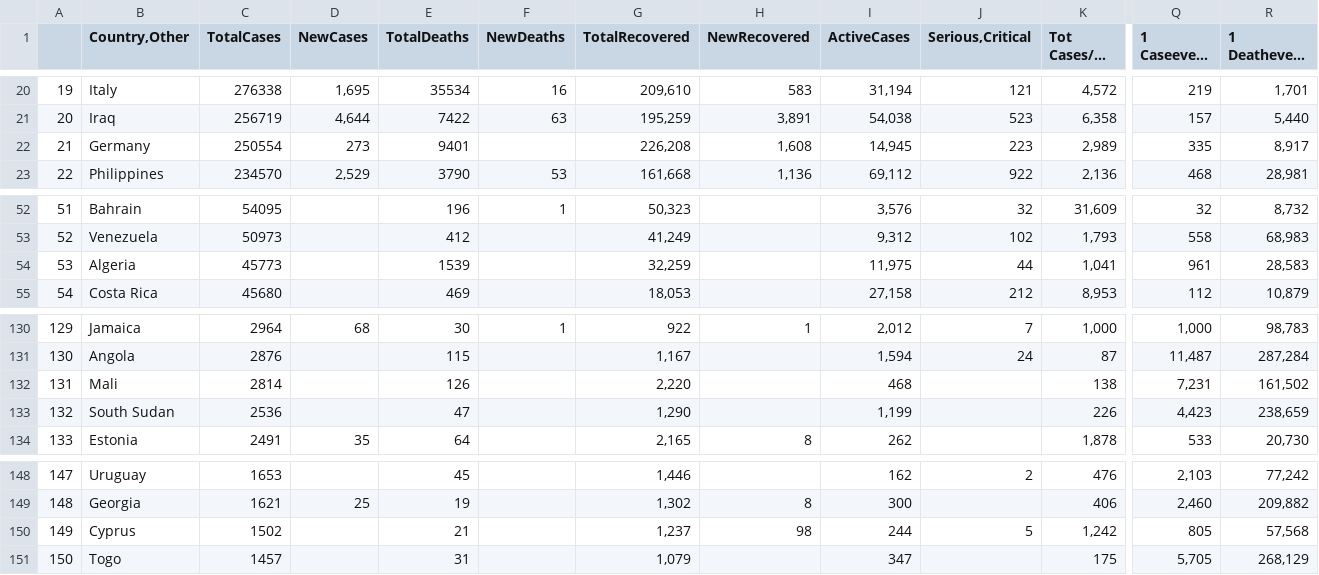
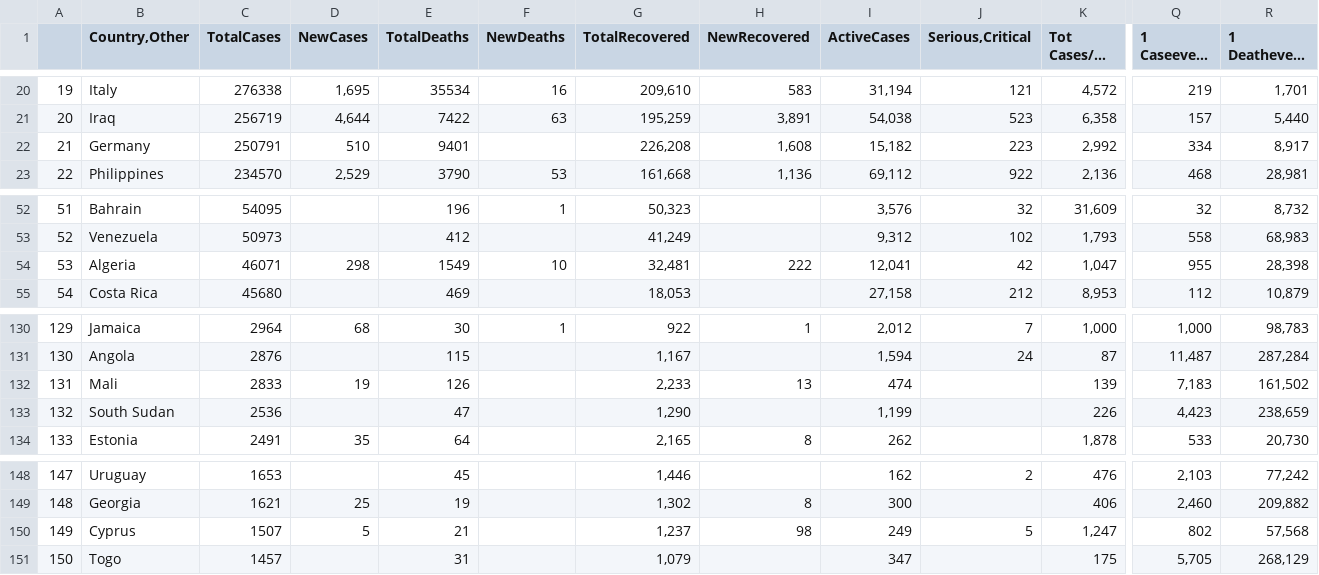
Before and after one commit to iMEdD-Lab/open-data, a CSV file: COVID-19/wom_data.csv, drawn as a sheet; only a part is shown, gaps mark what is left out; long unchanged cells end in …; the diff covers the shown part only; the diff names each change by its address in the sheet, - before the commit and + after, or states it on an @@ line.

```diff
--- a/COVID-19/wom_data.csv
+++ b/COVID-19/wom_data.csv
-C22 (TotalCases): 250554
+C22 (TotalCases): 250791
-D22 (NewCases): 273
+D22 (NewCases): 510
-I22 (ActiveCases): 14,945
+I22 (ActiveCases): 15,182
-K22 (Tot Cases/1M pop): 2,989
+K22 (Tot Cases/1M pop): 2,992
-Q22 (1 Caseevery X ppl): 335
+Q22 (1 Caseevery X ppl): 334
-C54 (TotalCases): 45773
+C54 (TotalCases): 46071
-D54 (NewCases): (empty)
+D54 (NewCases): 298
-E54 (TotalDeaths): 1539
+E54 (TotalDeaths): 1549
-F54 (NewDeaths): (empty)
+F54 (NewDeaths): 10
-G54 (TotalRecovered): 32,259
+G54 (TotalRecovered): 32,481
-H54 (NewRecovered): (empty)
+H54 (NewRecovered): 222
-I54 (ActiveCases): 11,975
+I54 (ActiveCases): 12,041
-J54 (Serious,Critical): 44
+J54 (Serious,Critical): 42
-K54 (Tot Cases/1M pop): 1,041
+K54 (Tot Cases/1M pop): 1,047
-Q54 (1 Caseevery X ppl): 961
+Q54 (1 Caseevery X ppl): 955
-R54 (1 Deathevery X ppl): 28,583
+R54 (1 Deathevery X ppl): 28,398
-C132 (TotalCases): 2814
+C132 (TotalCases): 2833
-D132 (NewCases): (empty)
+D132 (NewCases): 19
-G132 (TotalRecovered): 2,220
+G132 (TotalRecovered): 2,233
-H132 (NewRecovered): (empty)
+H132 (NewRecovered): 13
-I132 (ActiveCases): 468
+I132 (ActiveCases): 474
-K132 (Tot Cases/1M pop): 138
+K132 (Tot Cases/1M pop): 139
-Q132 (1 Caseevery X ppl): 7,231
+Q132 (1 Caseevery X ppl): 7,183
-C150 (TotalCases): 1502
+C150 (TotalCases): 1507
-D150 (NewCases): (empty)
+D150 (NewCases): 5
-I150 (ActiveCases): 244
+I150 (ActiveCases): 249
-K150 (Tot Cases/1M pop): 1,242
+K150 (Tot Cases/1M pop): 1,247
-Q150 (1 Caseevery X ppl): 805
+Q150 (1 Caseevery X ppl): 802
```
Also changed, not shown: 2 added rows, 2 removed rows and 68 edited cells elsewhere in this file, COVID-19/alerts.csv, 12 other files.
